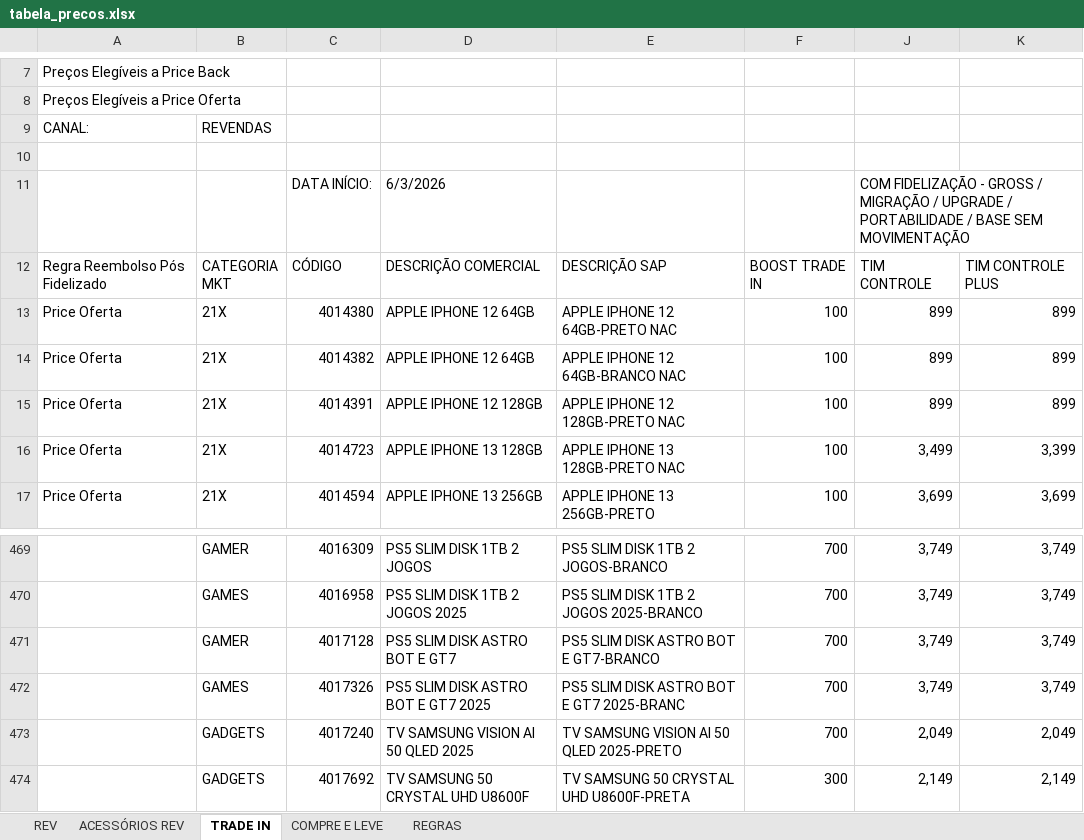
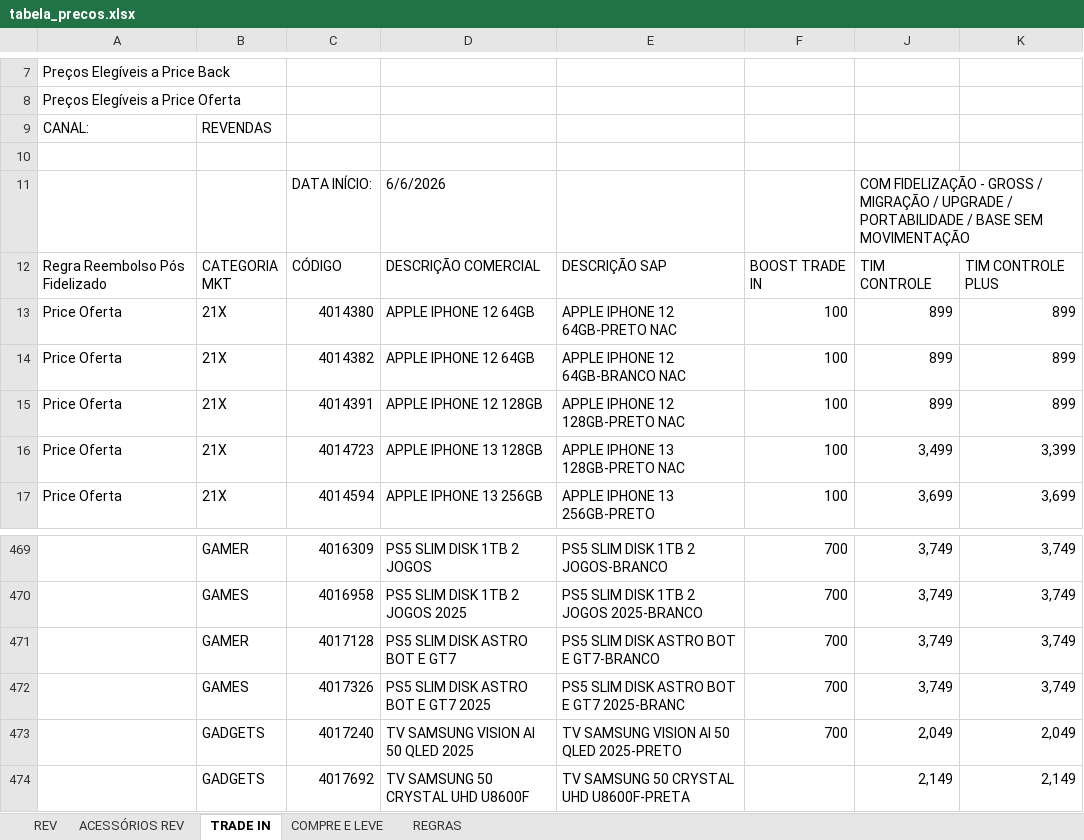
Before and after one commit to Hermes-Ecaflip/Tabela-de-pre-o-TIM, an Excel workbook: tabela_precos.xlsx, sheet TRADE IN, drawn as a sheet; only a part is shown, gaps mark what is left out; values as stored, in another font and other column widths than the file's, no cell formats; conditional formats not drawn; the diff names each change by its address in the sheet, - before the commit and + after, or states it on an @@ line.

```diff
--- a/tabela_precos.xlsx (sheet TRADE IN)
+++ b/tabela_precos.xlsx (sheet TRADE IN)
-D11: 6/3/2026
+D11: 6/6/2026
-F474: 300
+F474: (empty)
```
Also changed, not shown: sheet COMPRE E LEVE, sheet ACESSÓRIOS REV, sheet REV, cell formats, charts or pictures.
